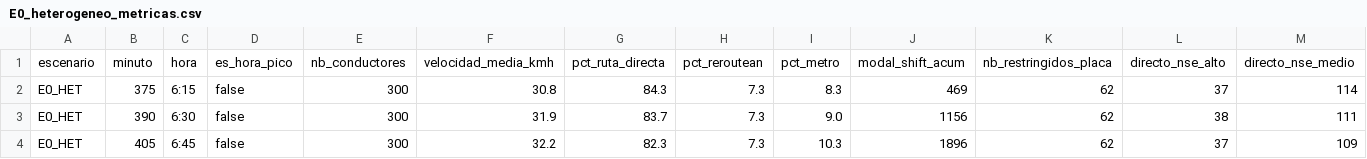
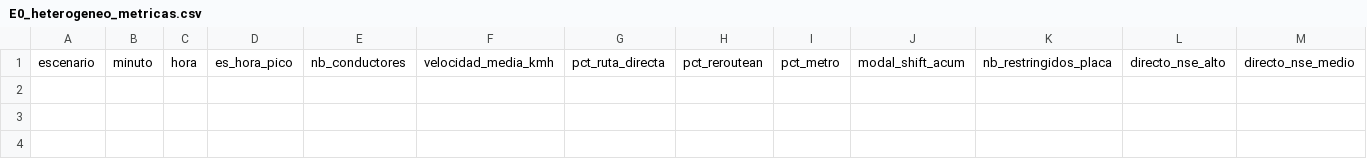
Before and after one commit to Erenriquezp/sma_quito, a CSV file: gama/outputs/E0_heterogeneo_metricas.csv, drawn as a sheet; only a part is shown; rows hold the shown columns only; the diff names each change by its address in the sheet, - before the commit and + after, or states it on an @@ line.

```diff
--- a/gama/outputs/E0_heterogeneo_metricas.csv
+++ b/gama/outputs/E0_heterogeneo_metricas.csv
-row 2: E0_HET | 375 | 6:15 | false | 300 | 30.8 | 84.3 | 7.3 | 8.3 | 469 | 62 | 37 | 114
-row 3: E0_HET | 390 | 6:30 | false | 300 | 31.9 | 83.7 | 7.3 | 9.0 | 1156 | 62 | 38 | 111
-row 4: E0_HET | 405 | 6:45 | false | 300 | 32.2 | 82.3 | 7.3 | 10.3 | 1896 | 62 | 37 | 109
```
Also changed, not shown: gama/outputs/EB_run1_metricas.csv, 13 other files.
